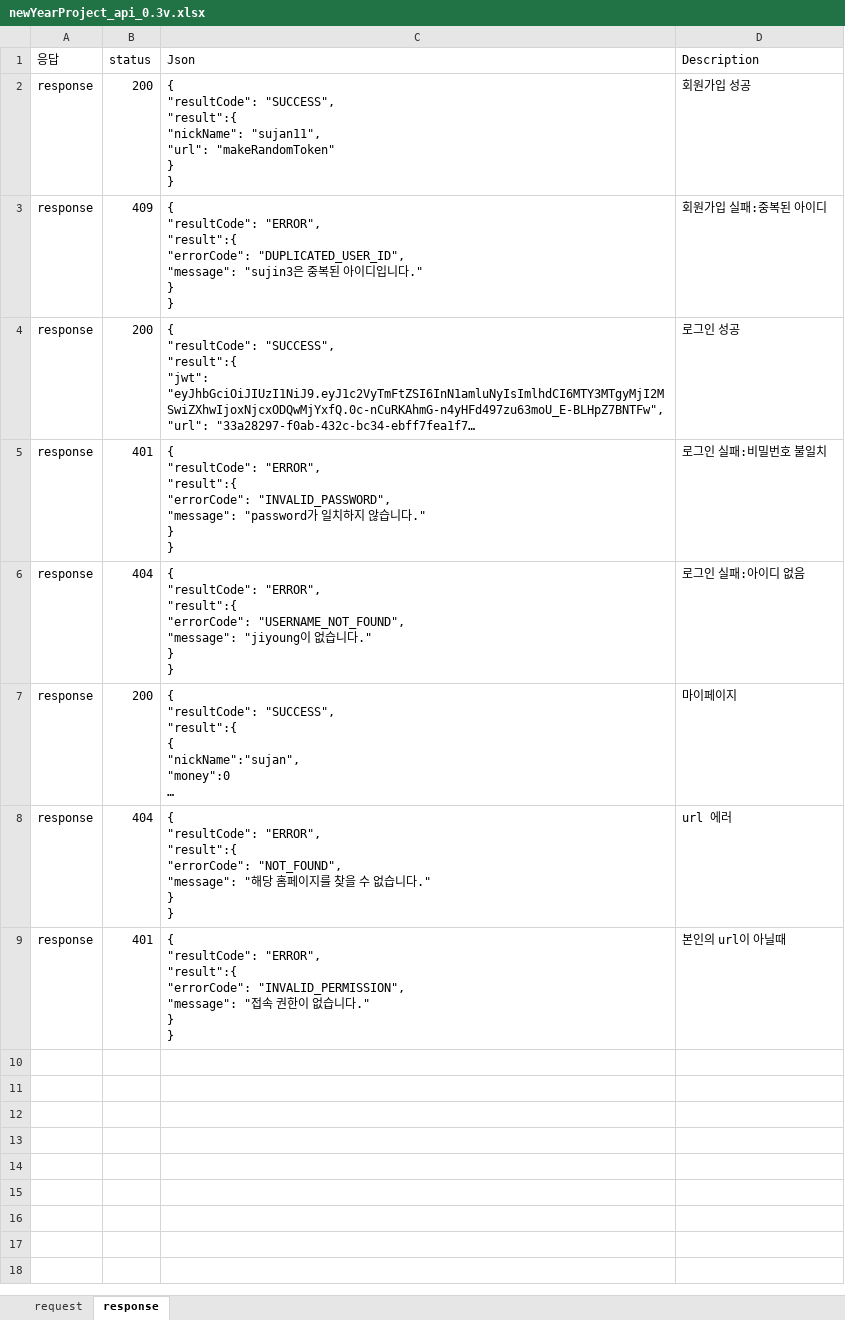
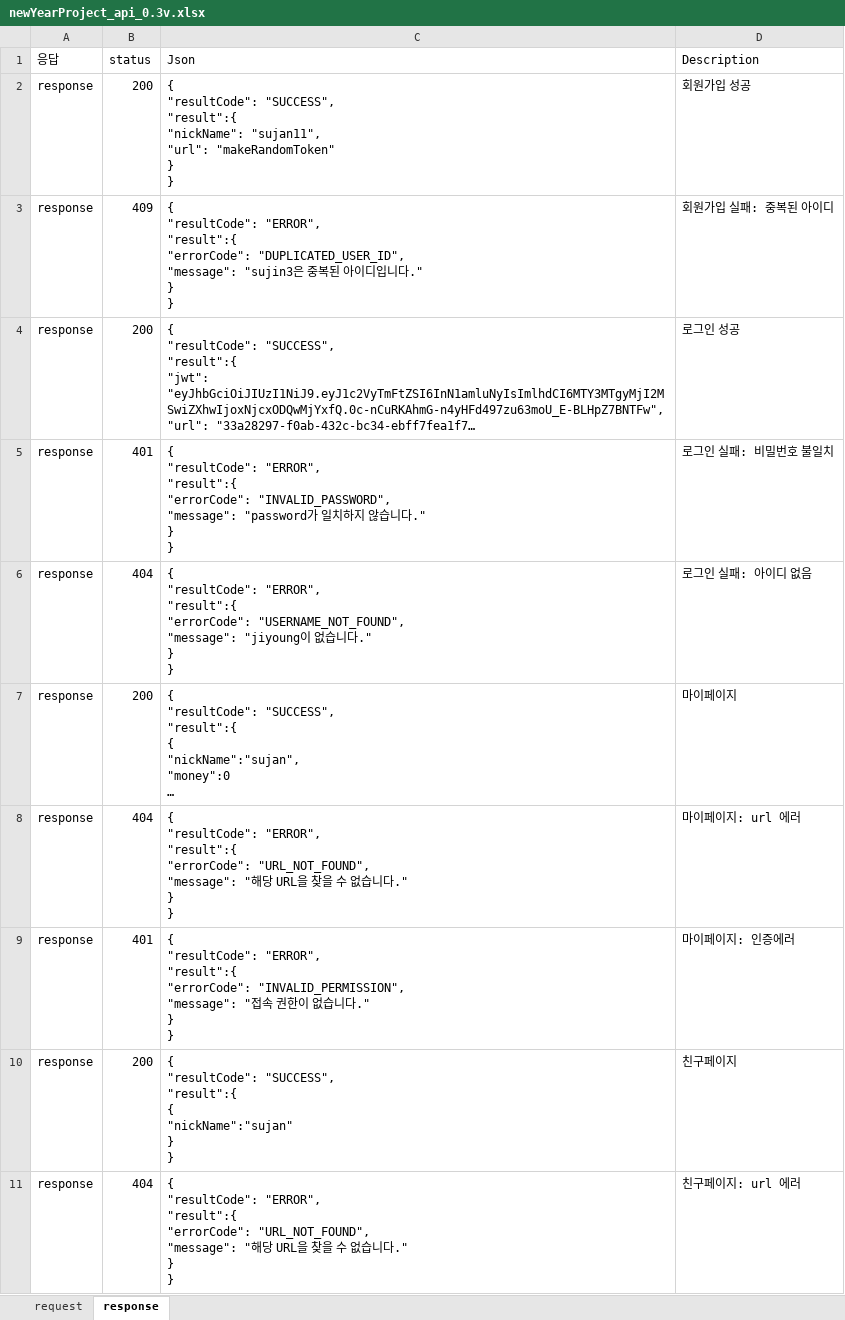
Before and after one commit to Ji-yong219/hello-new-year, an Excel workbook: docs/newYearProject_api_0.3v.xlsx, sheet response, drawn as a sheet; long unchanged cells end in …; values as stored, in another font and other column widths than the file's, no borders; ↵ is a line break in a cell; the diff names each change by its address in the sheet, - before the commit and + after, or states it on an @@ line.

```diff
--- a/docs/newYearProject_api_0.3v.xlsx (sheet response)
+++ b/docs/newYearProject_api_0.3v.xlsx (sheet response)
-D3 (Description): 회원가입 실패:중복된 아이디
+D3 (Description): 회원가입 실패: 중복된 아이디
-D5 (Description): 로그인 실패:비밀번호 불일치
+D5 (Description): 로그인 실패: 비밀번호 불일치
-D6 (Description): 로그인 실패:아이디 없음
+D6 (Description): 로그인 실패: 아이디 없음
-C8 (Json): …"result":{ ↵ "errorCode": "NOT_FOUND", ↵ "message": "해당 홈페이지를 찾…
+C8 (Json): …"result":{ ↵ "errorCode": "URL_NOT_FOUND", ↵ "message": "해당 URL을 찾…
-D8 (Description): url 에러
+D8 (Description): 마이페이지: url 에러
-D9 (Description): 본인의 url이 아닐때
+D9 (Description): 마이페이지: 인증에러
+row 10: response | 200 | { ↵ "resultCode": "SUCCESS", ↵ "result":{ ↵ { ↵ "nickName":"sujan" ↵ } ↵ } | 친구페이지
+row 11: response | 404 | { ↵ "resultCode": "ERROR", ↵ "result":{ ↵ "errorCode": "URL_NOT_FOUND", ↵ "message": "해당 URL을 찾을 수 없습니다." ↵ } ↵ } | 친구페이지: url 에러
```
Also changed, not shown: sheet request, 1 other file.
